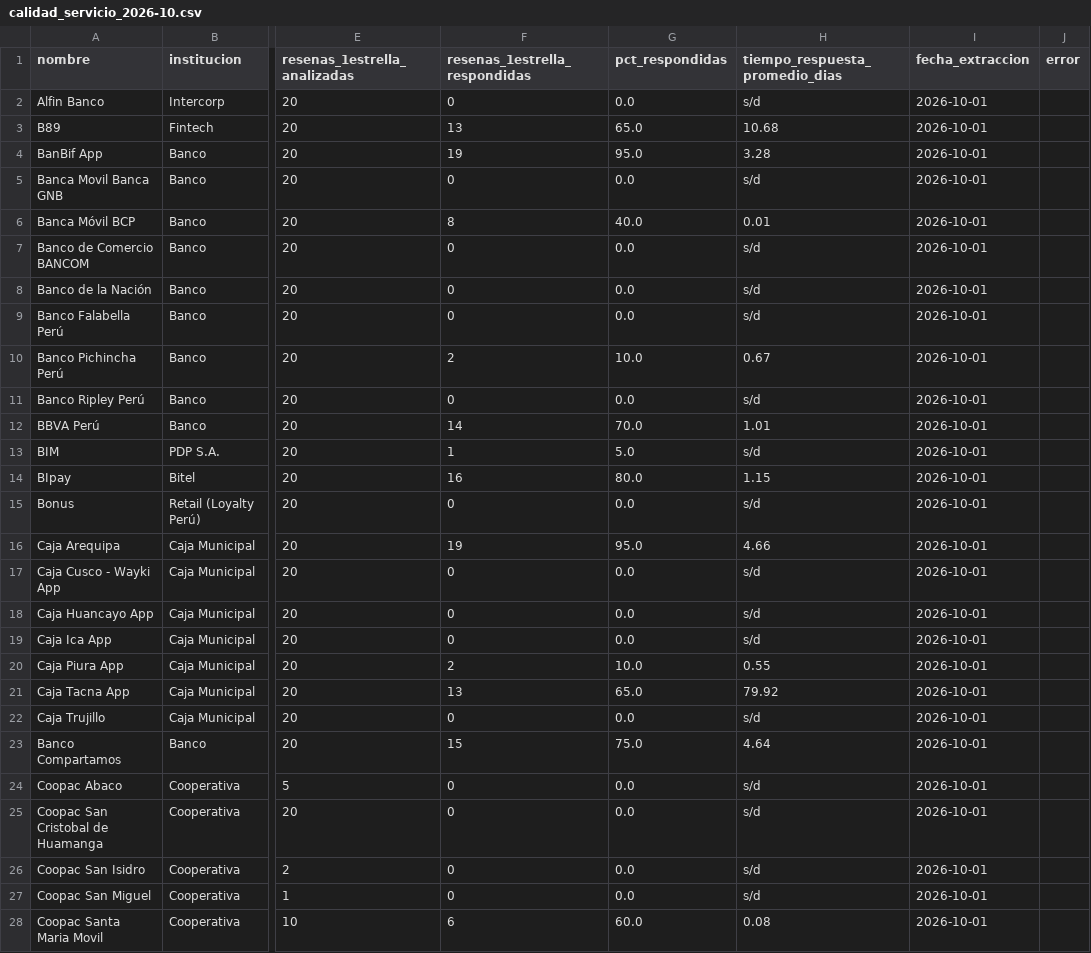
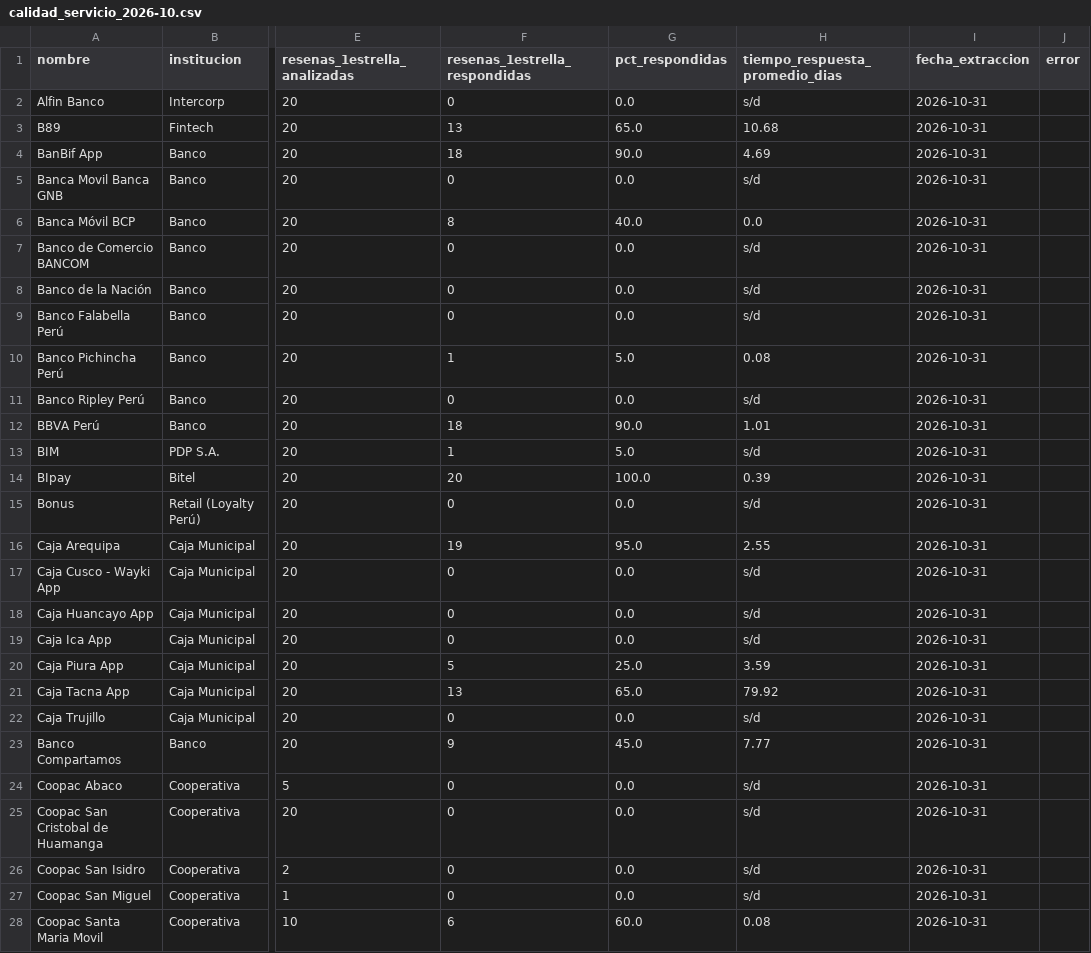
Before and after one commit to LuisBarraganScavino/ranking-billeteras-peru, a CSV file: calidad_servicio_2026-10.csv, drawn as a sheet; only a part is shown, gaps mark what is left out; the diff covers the shown part only; the diff names each change by its address in the sheet, - before the commit and + after, or states it on an @@ line.

```diff
--- a/calidad_servicio_2026-10.csv
+++ b/calidad_servicio_2026-10.csv
-I2:I28 (fecha_extraccion): 2026-10-01
+I2:I28 (fecha_extraccion): 2026-10-31
-F4 (resenas_1estrella_respondidas): 19
+F4 (resenas_1estrella_respondidas): 18
-G4 (pct_respondidas): 95.0
+G4 (pct_respondidas): 90.0
-H4 (tiempo_respuesta_promedio_dias): 3.28
+H4 (tiempo_respuesta_promedio_dias): 4.69
-H6 (tiempo_respuesta_promedio_dias): 0.01
+H6 (tiempo_respuesta_promedio_dias): 0.0
-F10 (resenas_1estrella_respondidas): 2
+F10 (resenas_1estrella_respondidas): 1
-G10 (pct_respondidas): 10.0
+G10 (pct_respondidas): 5.0
-H10 (tiempo_respuesta_promedio_dias): 0.67
+H10 (tiempo_respuesta_promedio_dias): 0.08
-F12 (resenas_1estrella_respondidas): 14
+F12 (resenas_1estrella_respondidas): 18
-G12 (pct_respondidas): 70.0
+G12 (pct_respondidas): 90.0
-F14 (resenas_1estrella_respondidas): 16
+F14 (resenas_1estrella_respondidas): 20
-G14 (pct_respondidas): 80.0
+G14 (pct_respondidas): 100.0
-H14 (tiempo_respuesta_promedio_dias): 1.15
+H14 (tiempo_respuesta_promedio_dias): 0.39
-H16 (tiempo_respuesta_promedio_dias): 4.66
+H16 (tiempo_respuesta_promedio_dias): 2.55
-F20 (resenas_1estrella_respondidas): 2
+F20 (resenas_1estrella_respondidas): 5
-G20 (pct_respondidas): 10.0
+G20 (pct_respondidas): 25.0
-H20 (tiempo_respuesta_promedio_dias): 0.55
+H20 (tiempo_respuesta_promedio_dias): 3.59
-F23 (resenas_1estrella_respondidas): 15
+F23 (resenas_1estrella_respondidas): 9
-G23 (pct_respondidas): 75.0
+G23 (pct_respondidas): 45.0
-H23 (tiempo_respuesta_promedio_dias): 4.64
+H23 (tiempo_respuesta_promedio_dias): 7.77
```
Also changed, not shown: 46 edited cells elsewhere in this file, datos_2026-10.csv, datos_2026-10_ios.csv, 1 other file.
